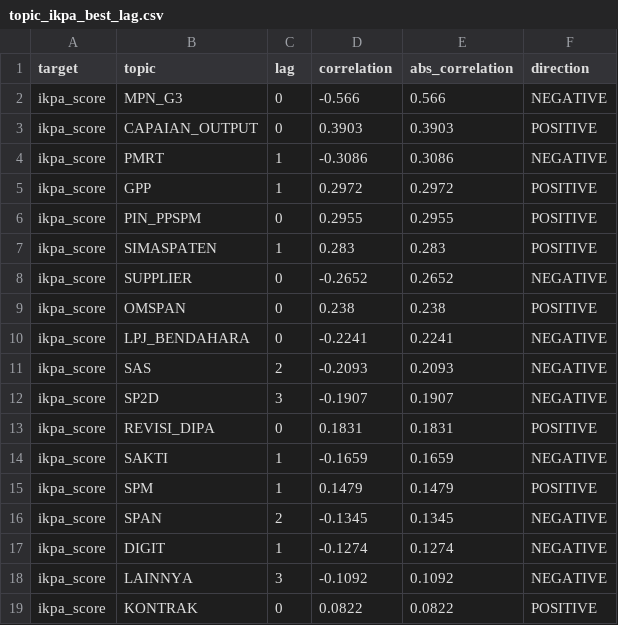
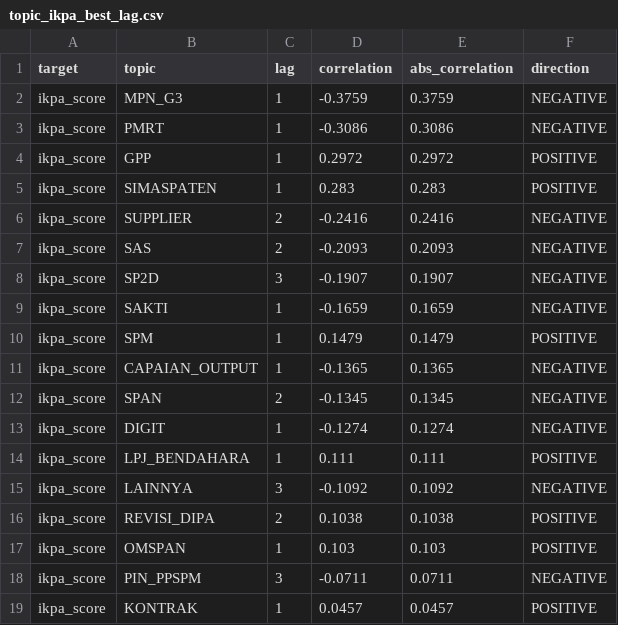
Before and after one commit to ariefkido/fiscal-service-intelligence, a CSV file: data/processed/topic_ikpa_best_lag.csv, drawn as a sheet.

```diff
--- a/data/processed/topic_ikpa_best_lag.csv
+++ b/data/processed/topic_ikpa_best_lag.csv
@@ -1,19 +1,19 @@
 target,topic,lag,correlation,abs_correlation,direction
-ikpa_score,MPN_G3,0,-0.566,0.566,NEGATIVE
-ikpa_score,CAPAIAN_OUTPUT,0,0.3903,0.3903,POSITIVE
+ikpa_score,MPN_G3,1,-0.3759,0.3759,NEGATIVE
 ikpa_score,PMRT,1,-0.3086,0.3086,NEGATIVE
 ikpa_score,GPP,1,0.2972,0.2972,POSITIVE
-ikpa_score,PIN_PPSPM,0,0.2955,0.2955,POSITIVE
 ikpa_score,SIMASPATEN,1,0.283,0.283,POSITIVE
-ikpa_score,SUPPLIER,0,-0.2652,0.2652,NEGATIVE
-ikpa_score,OMSPAN,0,0.238,0.238,POSITIVE
-ikpa_score,LPJ_BENDAHARA,0,-0.2241,0.2241,NEGATIVE
+ikpa_score,SUPPLIER,2,-0.2416,0.2416,NEGATIVE
 ikpa_score,SAS,2,-0.2093,0.2093,NEGATIVE
 ikpa_score,SP2D,3,-0.1907,0.1907,NEGATIVE
-ikpa_score,REVISI_DIPA,0,0.1831,0.1831,POSITIVE
 ikpa_score,SAKTI,1,-0.1659,0.1659,NEGATIVE
 ikpa_score,SPM,1,0.1479,0.1479,POSITIVE
+ikpa_score,CAPAIAN_OUTPUT,1,-0.1365,0.1365,NEGATIVE
 ikpa_score,SPAN,2,-0.1345,0.1345,NEGATIVE
 ikpa_score,DIGIT,1,-0.1274,0.1274,NEGATIVE
+ikpa_score,LPJ_BENDAHARA,1,0.111,0.111,POSITIVE
 ikpa_score,LAINNYA,3,-0.1092,0.1092,NEGATIVE
-ikpa_score,KONTRAK,0,0.0822,0.0822,POSITIVE
+ikpa_score,REVISI_DIPA,2,0.1038,0.1038,POSITIVE
+ikpa_score,OMSPAN,1,0.103,0.103,POSITIVE
+ikpa_score,PIN_PPSPM,3,-0.0711,0.0711,NEGATIVE
+ikpa_score,KONTRAK,1,0.0457,0.0457,POSITIVE
```
Also changed, not shown: data/processed/topic_realisasi_best_lag.csv, data/processed/watchlist_topics.csv, 6 other files.
